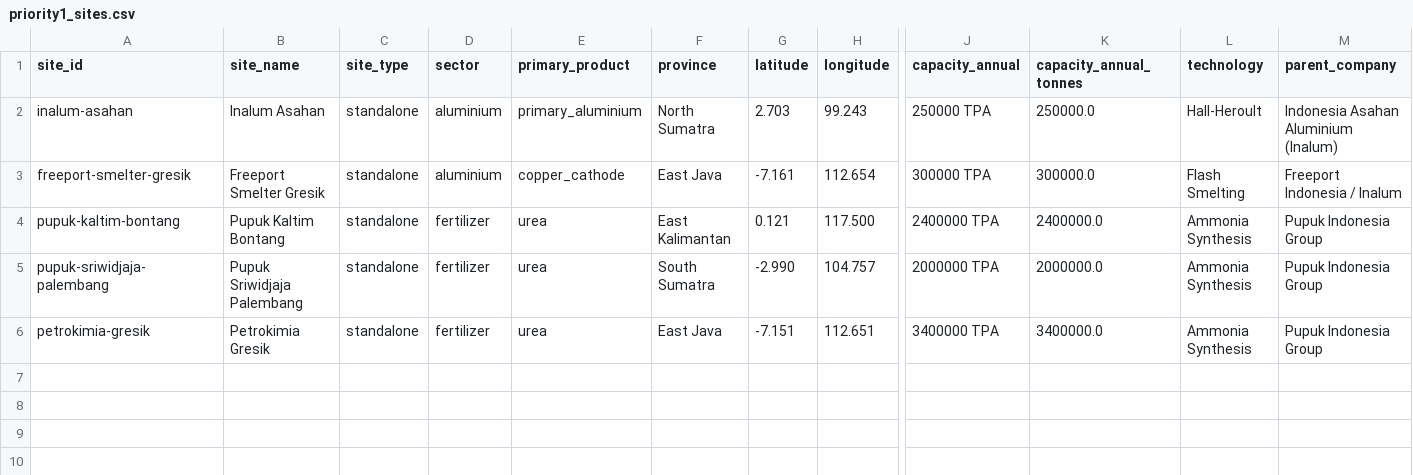
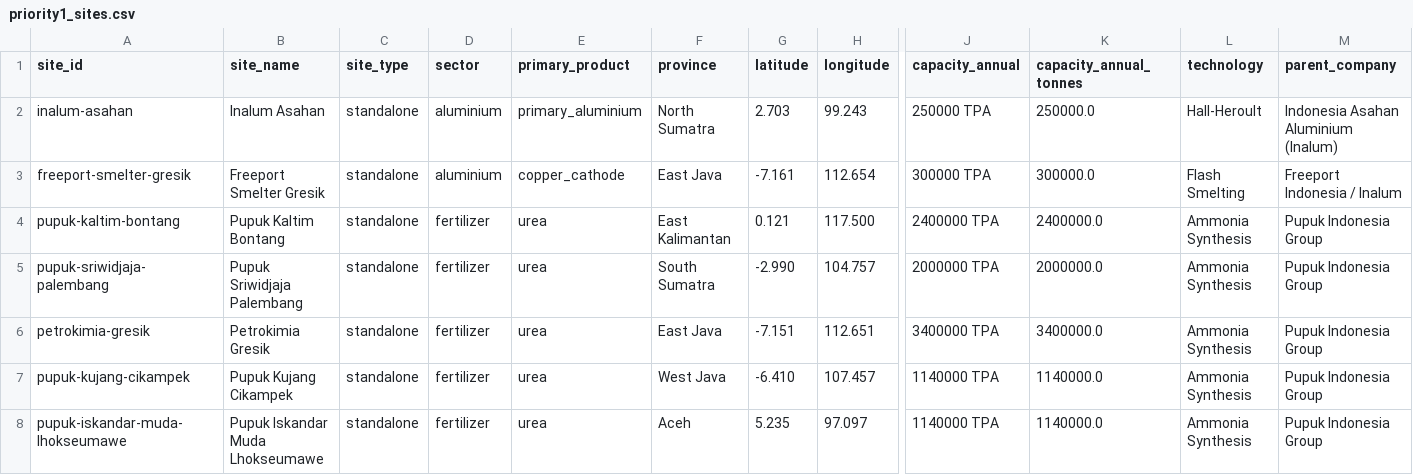
Before and after one commit to shaanbarca/sez-renewable-energy-dashboard, a CSV file: data/industrial_sites/priority1_sites.csv, drawn as a sheet; only a part is shown, gaps mark what is left out; rows hold the shown columns only; the diff names each change by its address in the sheet, - before the commit and + after, or states it on an @@ line.

Commit message:
feat(M26): close fertilizer universe — add 2 missing Pupuk subsidiaries
Ran the 4-source universe-discovery gate (state holdings + APPI + ESDM gas
allocations + BPS/Comtrade) to close the "Bontang-type miss" risk on the
fertilizer universe. Produced data/industrial_sites/fertilizer_universe_v1.csv
(7 candidates) as the audit trail.

Gate caught 2 previously-missing Pupuk Indonesia operating subsidiaries:
- Pupuk Kujang (Cikampek, West Java, 1.14 Mt/yr urea)
- Pupuk Iskandar Muda (Lhokseumawe, Aceh, 1.14 Mt/yr urea)

Both added to priority1_sites.csv with source URLs (loader enforces
source_url presence). dim_sites regenerated → 81 sites total (was 79);
fct_lcoe rows 1,422 → 1,458 (81 × 9 WACC × 2 scenarios). All downstream
fct_* tables rebuilt.

Candidates evaluated but not added:
- Pupuk Fakfak (West Papua): under-construction (target 2028), deferred
- Multi Nitrotama Kimia (Cikampek): ammonium nitrate only, outside CBAM Annex I

Docs synced (README, EXECUTIVE_SUMMARY, DATA_DICTIONARY, PERSONAS,
ARCHITECTURE, data/industrial_sites/README) for new site count.

Pipeline test assertions parameterize row counts as len(dim_sites) * 9 * 2,
so they pick up the new count automatically.

```diff
--- a/data/industrial_sites/priority1_sites.csv
+++ b/data/industrial_sites/priority1_sites.csv
+row 7: pupuk-kujang-cikampek | Pupuk Kujang Cikampek | standalone | fertilizer | urea | West Java | -6.410 | 107.457 | 1140000 TPA | 1140000.0 | Ammonia Synthesis | Pupuk Indonesia Group
+row 8: pupuk-iskandar-muda-lhokseumawe | Pupuk Iskandar Muda Lhokseumawe | standalone | fertilizer | urea | Aceh | 5.235 | 97.097 | 1140000 TPA | 1140000.0 | Ammonia Synthesis | Pupuk Indonesia Group
```
Also changed, not shown: outputs/data/processed/dim_sites.csv, outputs/data/processed/fct_lcoe.csv, 15 other files.
